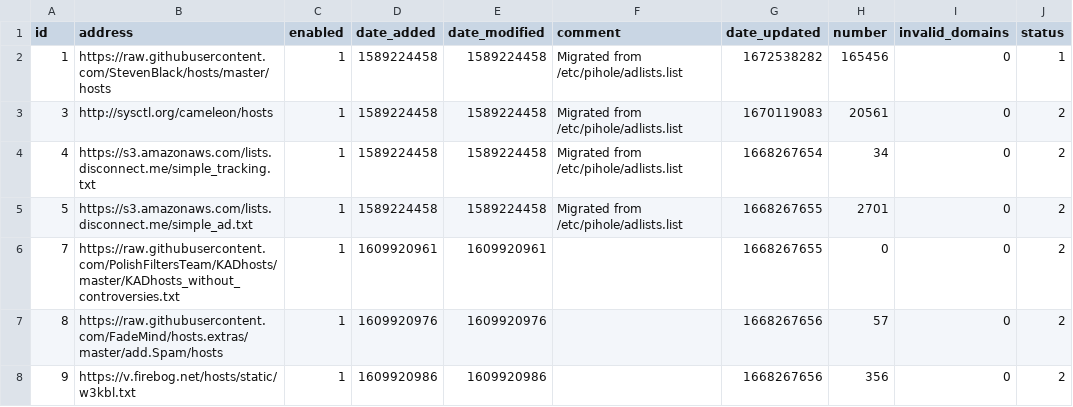
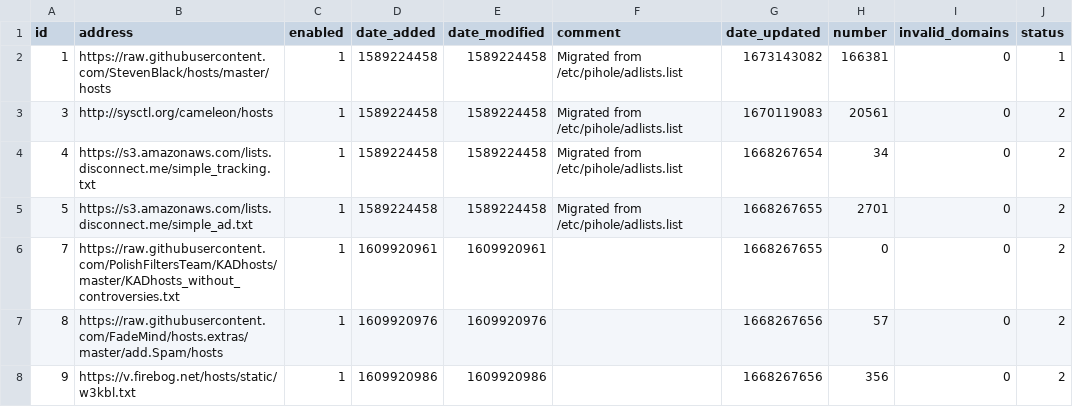
Before and after one commit to luciandf/my-pihole-lists, a CSV file: adlist.csv, drawn as a sheet; only a part is shown; the diff covers the shown part only.

```diff
--- a/adlist.csv
+++ b/adlist.csv
@@ -1,3 +1,3 @@
 id,address,enabled,date_added,date_modified,comment,date_updated,number,invalid_domains,status
-1,https://raw.githubusercontent.com/StevenBlack/hosts/master/hosts,1,1589224458,1589224458,"Migrated from /etc/pihole/adlists.list",1672538282,165456,0,1
+1,https://raw.githubusercontent.com/StevenBlack/hosts/master/hosts,1,1589224458,1589224458,"Migrated from /etc/pihole/adlists.list",1673143082,166381,0,1
 3,http://sysctl.org/cameleon/hosts,1,1589224458,1589224458,"Migrated from /etc/pihole/adlists.list",1670119083,20561,0,2
```
Also changed, not shown: 26 edited cells elsewhere in this file.
